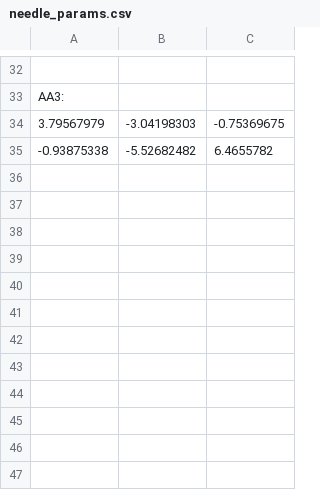
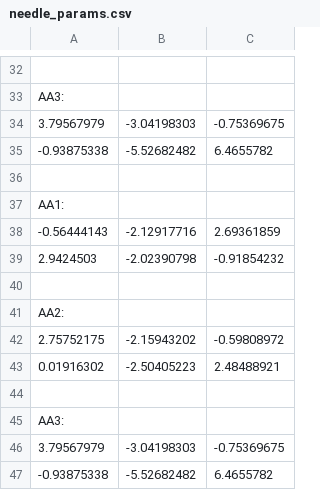
Before and after one commit to dlezcan1/AMIRo, a CSV file: FBG_Needle_Calibration_Data/needle_1/Jig_Calibration/needle_params.csv, drawn as a sheet; only a part is shown, gaps mark what is left out.

Commit message:
Swapped x and y in 'data matrices' file

```diff
--- a/FBG_Needle_Calibration_Data/needle_1/Jig_Calibration/needle_params.csv
+++ b/FBG_Needle_Calibration_Data/needle_1/Jig_Calibration/needle_params.csv
@@ -35 +35,13 @@ AA3:
  -0.93875338,-5.52682482, 6.4655782
+
+AA1:
+-0.56444143,-2.12917716, 2.69361859,
+  2.9424503 ,-2.02390798,-0.91854232
+
+AA2:
+ 2.75752175,-2.15943202,-0.59808972,
+  0.01916302,-2.50405223, 2.48488921
+
+AA3:
+ 3.79567979,-3.04198303,-0.75369675,
+ -0.93875338,-5.52682482, 6.4655782
```
Also changed, not shown: 2 other files.
